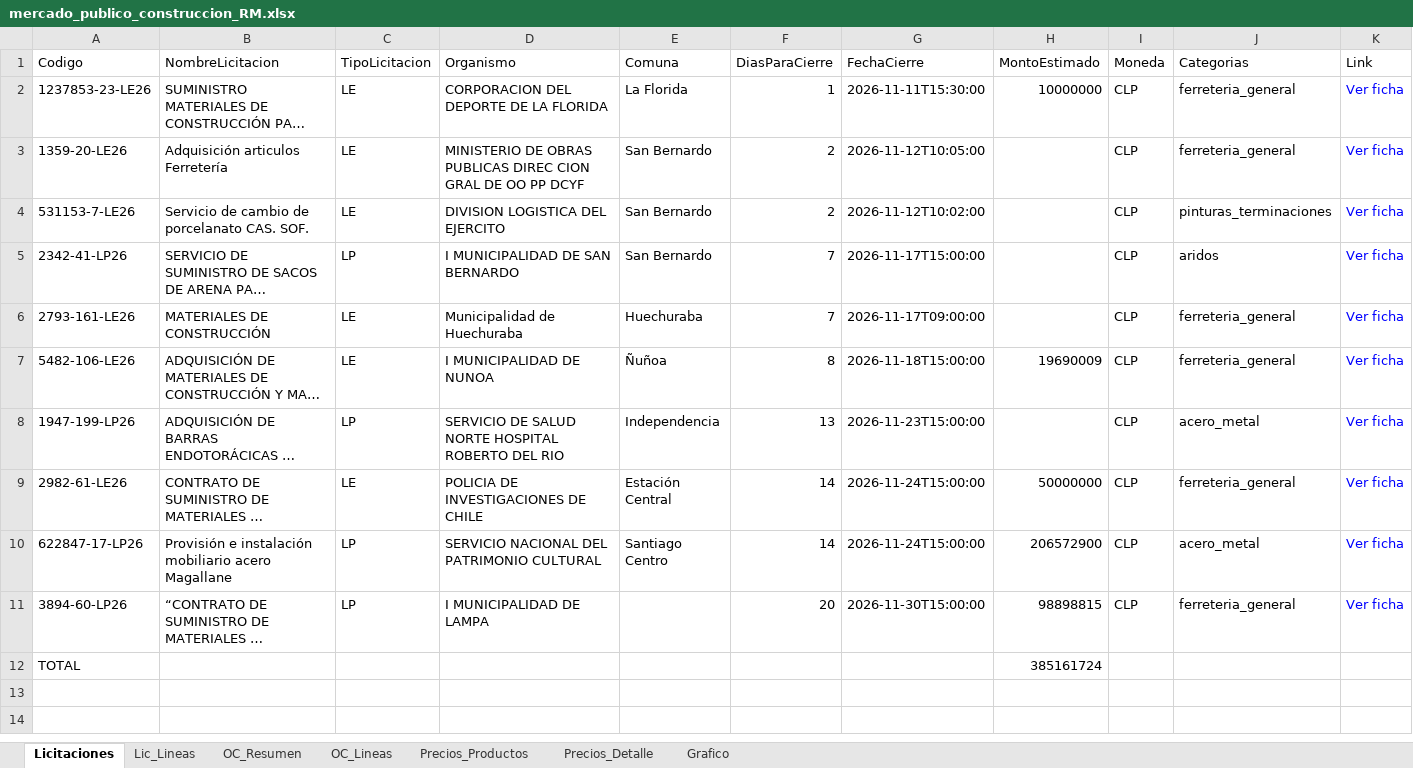
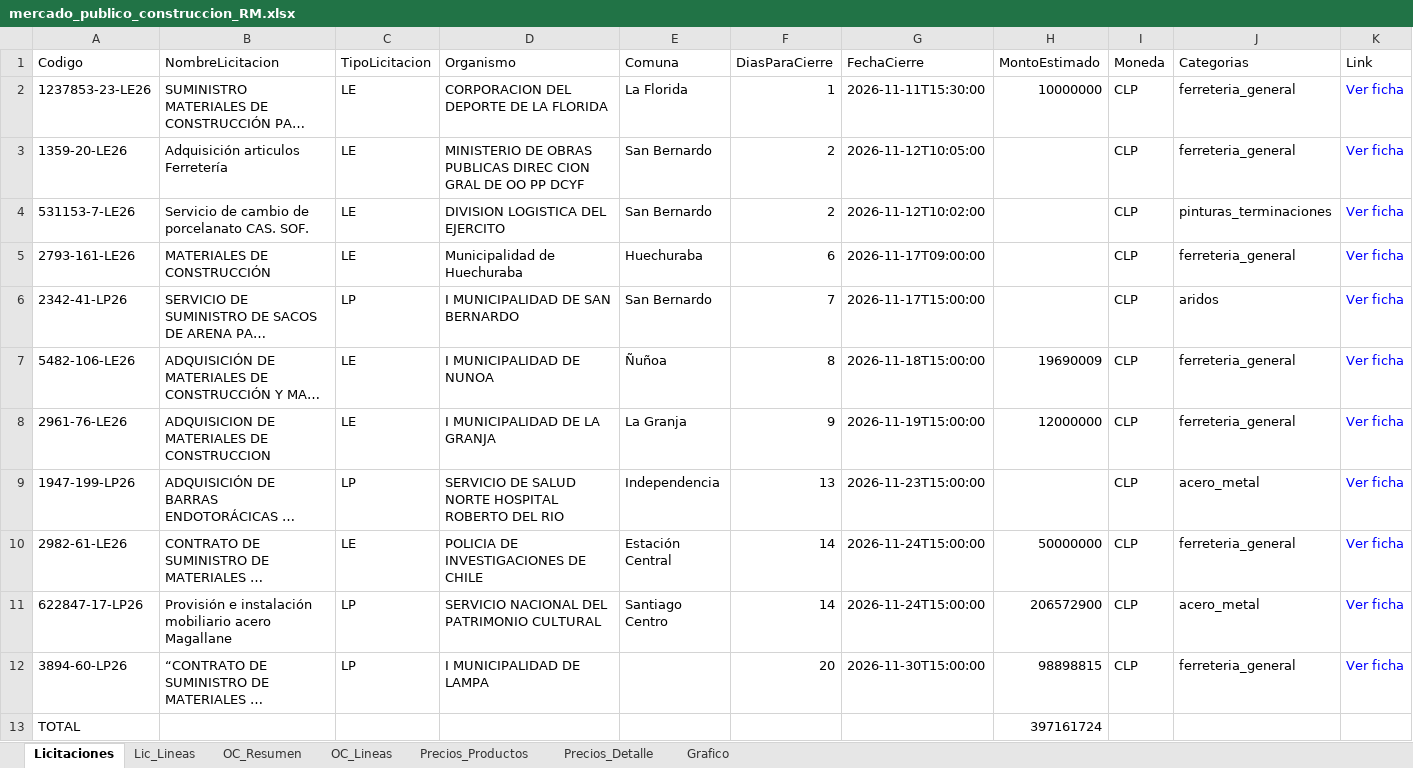
Before and after one commit to tchavarri/monitor-mercado-publico, an Excel workbook: docs/mercado_publico_construccion_RM.xlsx, sheet Licitaciones, drawn as a sheet; long unchanged cells end in …; values as stored, in another font and other column widths than the file's, no borders; removed rows and columns are numbered as before the commit, all else as after; the diff names each change by its address in the sheet, - before the commit and + after, or states it on an @@ line.

```diff
--- a/docs/mercado_publico_construccion_RM.xlsx (sheet Licitaciones)
+++ b/docs/mercado_publico_construccion_RM.xlsx (sheet Licitaciones)
+row 5: 2793-161-LE26 | MATERIALES DE CONSTRUCCIÓN | LE | Municipalidad de Huechuraba | Huechuraba | 6 | 2026-11-17T09:00:00 |  | CLP | ferreteria_general | Ver ficha
-row 6: 2793-161-LE26 | MATERIALES DE CONSTRUCCIÓN | LE | Municipalidad de Huechuraba | Huechuraba | 7 | 2026-11-17T09:00:00 |  | CLP | ferreteria_general | Ver ficha
+row 8: 2961-76-LE26 | ADQUISICION DE MATERIALES DE CONSTRUCCION | LE | I MUNICIPALIDAD DE LA GRANJA | La Granja | 9 | 2026-11-19T15:00:00 | 12000000 | CLP | ferreteria_general | Ver ficha
-H13 (MontoEstimado): 385161724
+H13 (MontoEstimado): 397161724
```
Also changed, not shown: sheet OC_Lineas, sheet Precios_Detalle, sheet OC_Resumen, sheet Precios_Productos, sheet Lic_Lineas, charts or pictures, 3 other files.
